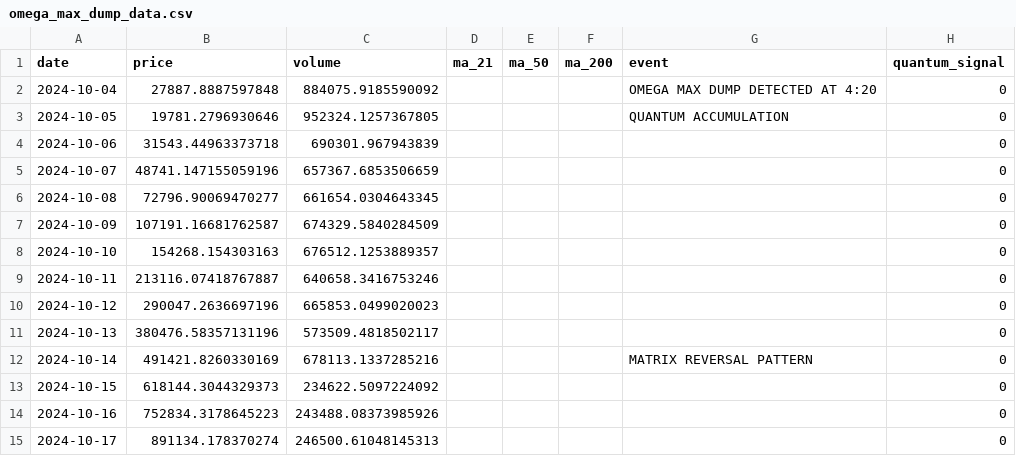
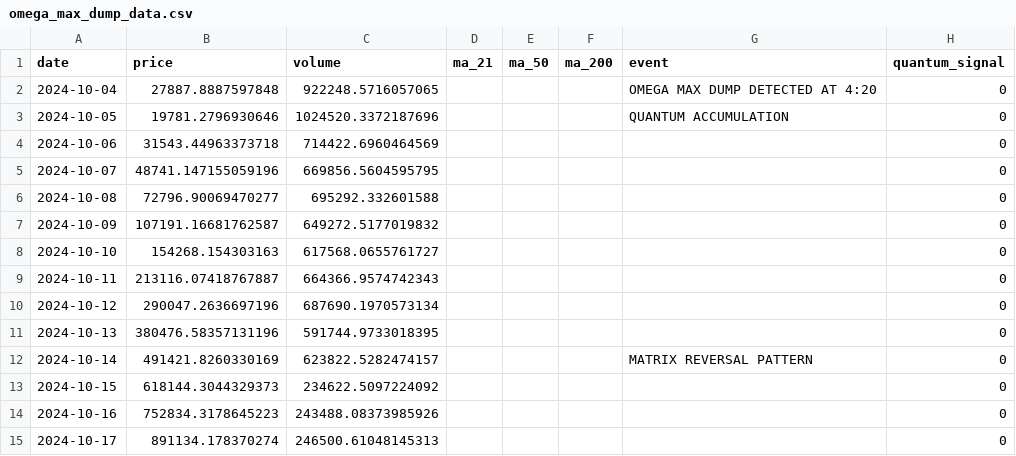
Before and after one commit to btc-c0der/omega-btc-ai, a CSV file: data/omega_max_dump/omega_max_dump_data.csv, drawn as a sheet; only a part is shown.

```diff
--- a/data/omega_max_dump/omega_max_dump_data.csv
+++ b/data/omega_max_dump/omega_max_dump_data.csv
@@ -1,13 +1,13 @@
 date,price,volume,ma_21,ma_50,ma_200,event,quantum_signal
-2024-10-04,27887.8887597848,884075.9185590092,,,,OMEGA MAX DUMP DETECTED AT 4:20,0
-2024-10-05,19781.2796930646,952324.1257367805,,,,QUANTUM ACCUMULATION,0
-2024-10-06,31543.44963373718,690301.967943839,,,,,0
-2024-10-07,48741.147155059196,657367.6853506659,,,,,0
-2024-10-08,72796.90069470277,661654.0304643345,,,,,0
-2024-10-09,107191.16681762587,674329.5840284509,,,,,0
-2024-10-10,154268.154303163,676512.1253889357,,,,,0
-2024-10-11,213116.07418767887,640658.3416753246,,,,,0
-2024-10-12,290047.2636697196,665853.0499020023,,,,,0
-2024-10-13,380476.58357131196,573509.4818502117,,,,,0
-2024-10-14,491421.8260330169,678113.1337285216,,,,MATRIX REVERSAL PATTERN,0
+2024-10-04,27887.8887597848,922248.5716057065,,,,OMEGA MAX DUMP DETECTED AT 4:20,0
+2024-10-05,19781.2796930646,1024520.3372187696,,,,QUANTUM ACCUMULATION,0
+2024-10-06,31543.44963373718,714422.6960464569,,,,,0
+2024-10-07,48741.147155059196,669856.5604595795,,,,,0
+2024-10-08,72796.90069470277,695292.332601588,,,,,0
+2024-10-09,107191.16681762587,649272.5177019832,,,,,0
+2024-10-10,154268.154303163,617568.0655761727,,,,,0
+2024-10-11,213116.07418767887,664366.9574742343,,,,,0
+2024-10-12,290047.2636697196,687690.1970573134,,,,,0
+2024-10-13,380476.58357131196,591744.9733018395,,,,,0
+2024-10-14,491421.8260330169,623822.5282474157,,,,MATRIX REVERSAL PATTERN,0
 2024-10-15,618144.3044329373,234622.5097224092,,,,,0
```
Also changed, not shown: 10 other files.
